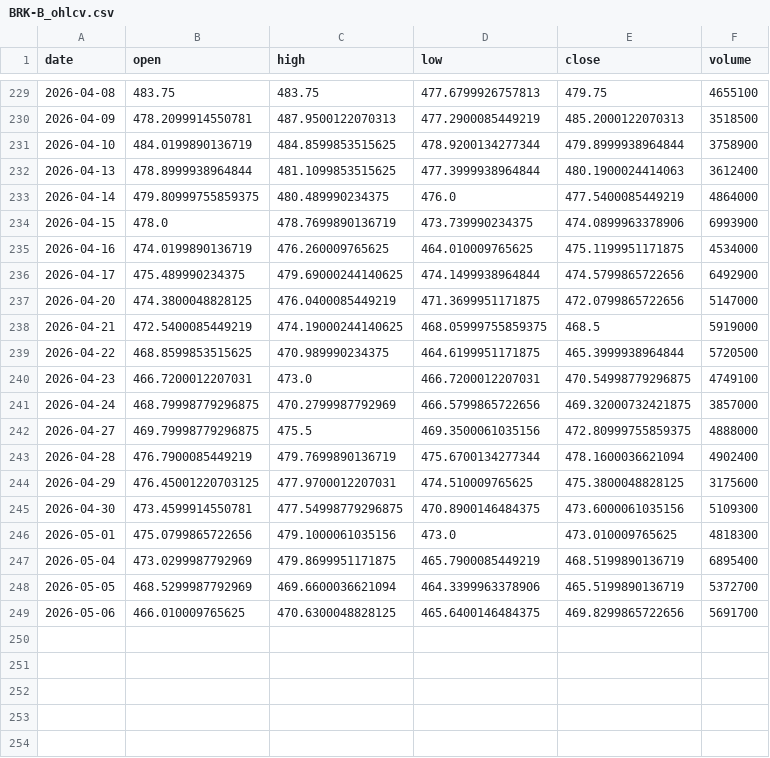
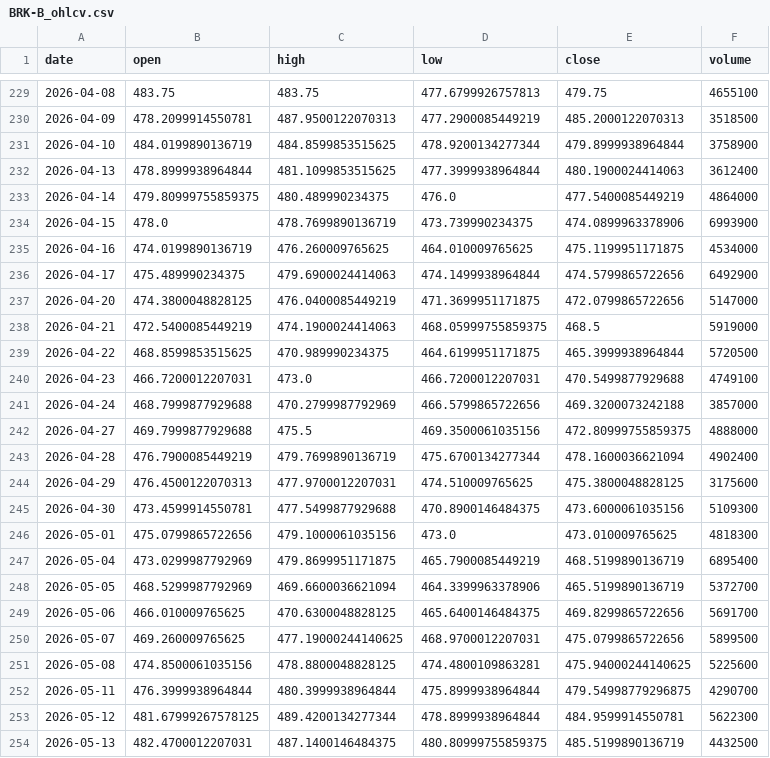
Before and after one commit to vamseeachanta/assethold, a CSV file: data/stocks/cache/BRK-B_ohlcv.csv, drawn as a sheet; only a part is shown, gaps mark what is left out.

```diff
--- a/data/stocks/cache/BRK-B_ohlcv.csv
+++ b/data/stocks/cache/BRK-B_ohlcv.csv
@@ -235,12 +235,12 @@ date,open,high,low,close,volume
 2026-04-16,474.0199890136719,476.260009765625,464.010009765625,475.1199951171875,4534000
-2026-04-17,475.489990234375,479.69000244140625,474.1499938964844,474.5799865722656,6492900
+2026-04-17,475.489990234375,479.6900024414063,474.1499938964844,474.5799865722656,6492900
 2026-04-20,474.3800048828125,476.0400085449219,471.3699951171875,472.0799865722656,5147000
-2026-04-21,472.5400085449219,474.19000244140625,468.05999755859375,468.5,5919000
+2026-04-21,472.5400085449219,474.1900024414063,468.05999755859375,468.5,5919000
 2026-04-22,468.8599853515625,470.989990234375,464.6199951171875,465.3999938964844,5720500
-2026-04-23,466.7200012207031,473.0,466.7200012207031,470.54998779296875,4749100
-2026-04-24,468.79998779296875,470.2799987792969,466.5799865722656,469.32000732421875,3857000
-2026-04-27,469.79998779296875,475.5,469.3500061035156,472.80999755859375,4888000
+2026-04-23,466.7200012207031,473.0,466.7200012207031,470.5499877929688,4749100
+2026-04-24,468.7999877929688,470.2799987792969,466.5799865722656,469.3200073242188,3857000
+2026-04-27,469.7999877929688,475.5,469.3500061035156,472.80999755859375,4888000
 2026-04-28,476.7900085449219,479.7699890136719,475.6700134277344,478.1600036621094,4902400
-2026-04-29,476.45001220703125,477.9700012207031,474.510009765625,475.3800048828125,3175600
-2026-04-30,473.4599914550781,477.54998779296875,470.8900146484375,473.6000061035156,5109300
+2026-04-29,476.4500122070313,477.9700012207031,474.510009765625,475.3800048828125,3175600
+2026-04-30,473.4599914550781,477.5499877929688,470.8900146484375,473.6000061035156,5109300
 2026-05-01,475.0799865722656,479.1000061035156,473.0,473.010009765625,4818300
@@ -249 +249,6 @@ date,open,high,low,close,volume
 2026-05-06,466.010009765625,470.6300048828125,465.6400146484375,469.8299865722656,5691700
+2026-05-07,469.260009765625,477.19000244140625,468.9700012207031,475.0799865722656,5899500
+2026-05-08,474.8500061035156,478.8800048828125,474.4800109863281,475.94000244140625,5225600
+2026-05-11,476.3999938964844,480.3999938964844,475.8999938964844,479.54998779296875,4290700
+2026-05-12,481.67999267578125,489.4200134277344,478.8999938964844,484.9599914550781,5622300
+2026-05-13,482.4700012207031,487.1400146484375,480.80999755859375,485.5199890136719,4432500
```
Also changed, not shown: data/stocks/cache/AAPL_ohlcv.csv, data/stocks/cache/COR_ohlcv.csv, 20 other files.
